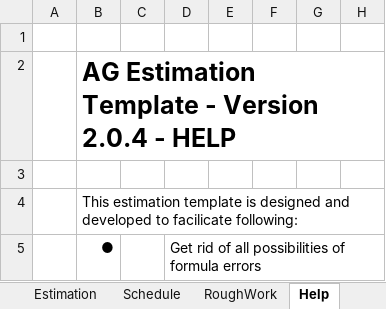
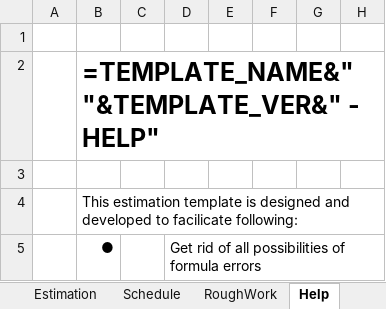
Before and after one commit to pawan45gupta/YCompany, an Excel workbook: presentation_documents/Estimates - YCompany.xlsm, sheet Help, drawn as a sheet; only a part is shown; values as stored, in another font and other column widths than the file's, no borders; formulas without a stored value are shown as written; charts and pictures not drawn; the diff names each change by its address in the sheet, - before the commit and + after, or states it on an @@ line.

```diff
--- a/presentation_documents/Estimates - YCompany.xlsm (sheet Help)
+++ b/presentation_documents/Estimates - YCompany.xlsm (sheet Help)
-B2: AG Estimation Template - Version 2.0.4 - HELP
+B2: =TEMPLATE_NAME&" "&TEMPLATE_VER&" - HELP"
```
Also changed, not shown: sheet Estimation, sheet Schedule, sheet FAQs, hidden cells, charts or pictures, 4 other files.
